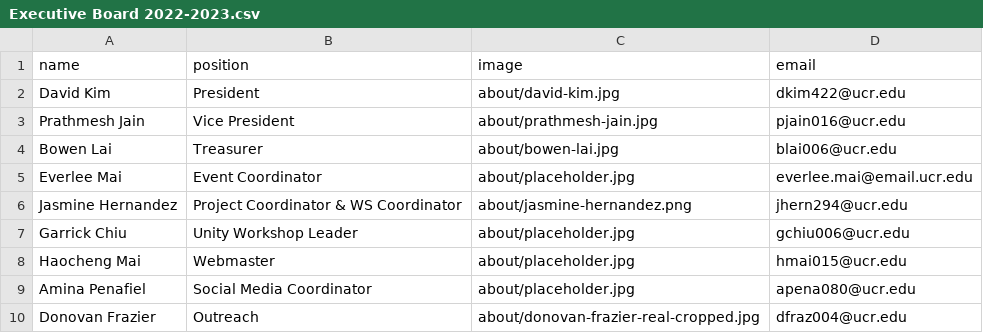
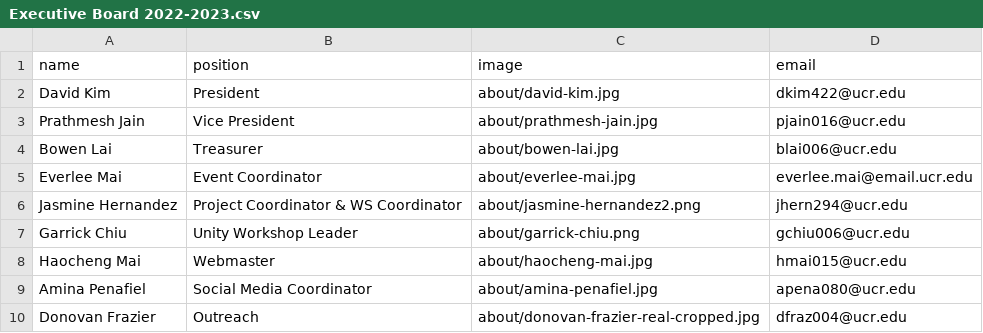
Before and after one commit to gamespawn/gamespawn.github.io, a CSV file: _data/officers/Executive Board 2022-2023.csv, drawn as a sheet.

```diff
--- a/_data/officers/Executive Board 2022-2023.csv
+++ b/_data/officers/Executive Board 2022-2023.csv
@@ -4,7 +4,7 @@ Prathmesh Jain,Vice President,about/prathmesh-jain.jpg,pjain016@ucr.edu
 Bowen Lai,Treasurer,about/bowen-lai.jpg,blai006@ucr.edu
-Everlee Mai,Event Coordinator,about/placeholder.jpg,everlee.mai@email.ucr.edu
-Jasmine Hernandez,Project Coordinator & WS Coordinator,about/jasmine-hernandez.png,jhern294@ucr.edu
-Garrick Chiu,Unity Workshop Leader,about/placeholder.jpg,gchiu006@ucr.edu
-Haocheng Mai,Webmaster,about/placeholder.jpg,hmai015@ucr.edu
-Amina Penafiel,Social Media Coordinator,about/placeholder.jpg,apena080@ucr.edu
+Everlee Mai,Event Coordinator,about/everlee-mai.jpg,everlee.mai@email.ucr.edu
+Jasmine Hernandez,Project Coordinator & WS Coordinator,about/jasmine-hernandez2.png,jhern294@ucr.edu
+Garrick Chiu,Unity Workshop Leader,about/garrick-chiu.png,gchiu006@ucr.edu
+Haocheng Mai,Webmaster,about/haocheng-mai.jpg,hmai015@ucr.edu
+Amina Penafiel,Social Media Coordinator,about/amina-penafiel.jpg,apena080@ucr.edu
 Donovan Frazier, Outreach,about/donovan-frazier-real-cropped.jpg,dfraz004@ucr.edu
```
Also changed, not shown: 5 other files.
